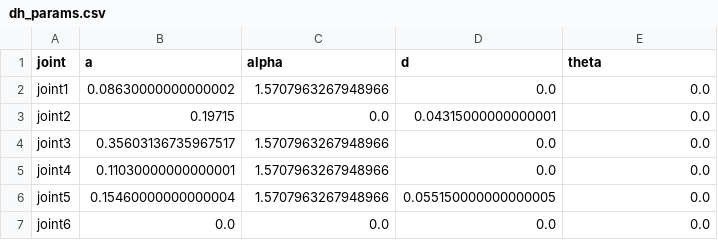
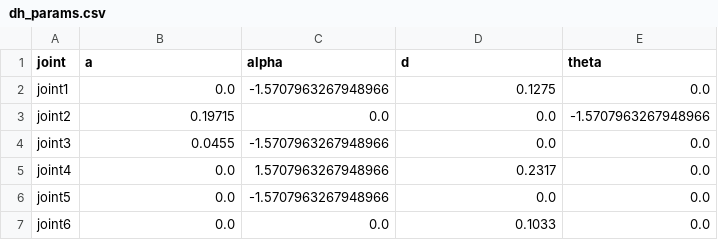
Before and after one commit to terrorproforma/GradientOS, a CSV file: mini-6dof-arm/dh_params.csv, drawn as a sheet.

```diff
--- a/mini-6dof-arm/dh_params.csv
+++ b/mini-6dof-arm/dh_params.csv
@@ -1,7 +1,7 @@
 joint,a,alpha,d,theta
-joint1,0.08630000000000002,1.5707963267948966,0.0,0.0
-joint2,0.19715,0.0,0.04315000000000001,0.0
-joint3,0.35603136735967517,1.5707963267948966,0.0,0.0
-joint4,0.11030000000000001,1.5707963267948966,0.0,0.0
-joint5,0.15460000000000004,1.5707963267948966,0.055150000000000005,0.0
-joint6,0.0,0.0,0.0,0.0
+joint1,0.0,-1.5707963267948966,0.1275,0.0
+joint2,0.19715,0.0,0.0,-1.5707963267948966
+joint3,0.0455,-1.5707963267948966,0.0,0.0
+joint4,0.0,1.5707963267948966,0.2317,0.0
+joint5,0.0,-1.5707963267948966,0.0,0.0
+joint6,0.0,0.0,0.1033,0.0
```
Also changed, not shown: 12 other files.
